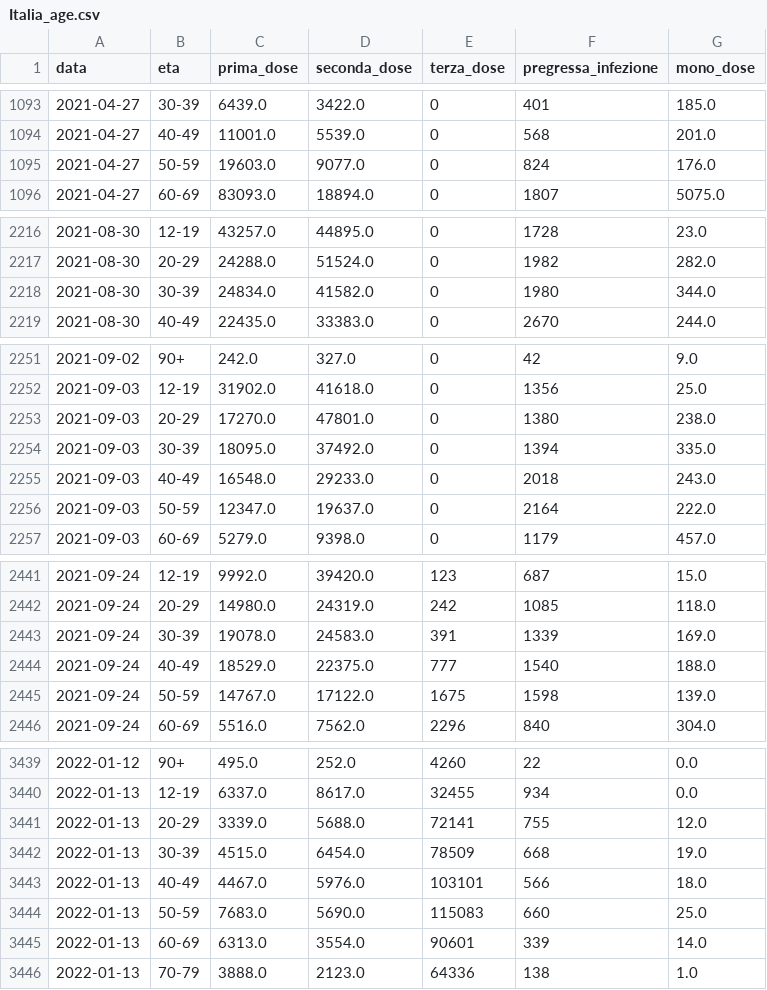
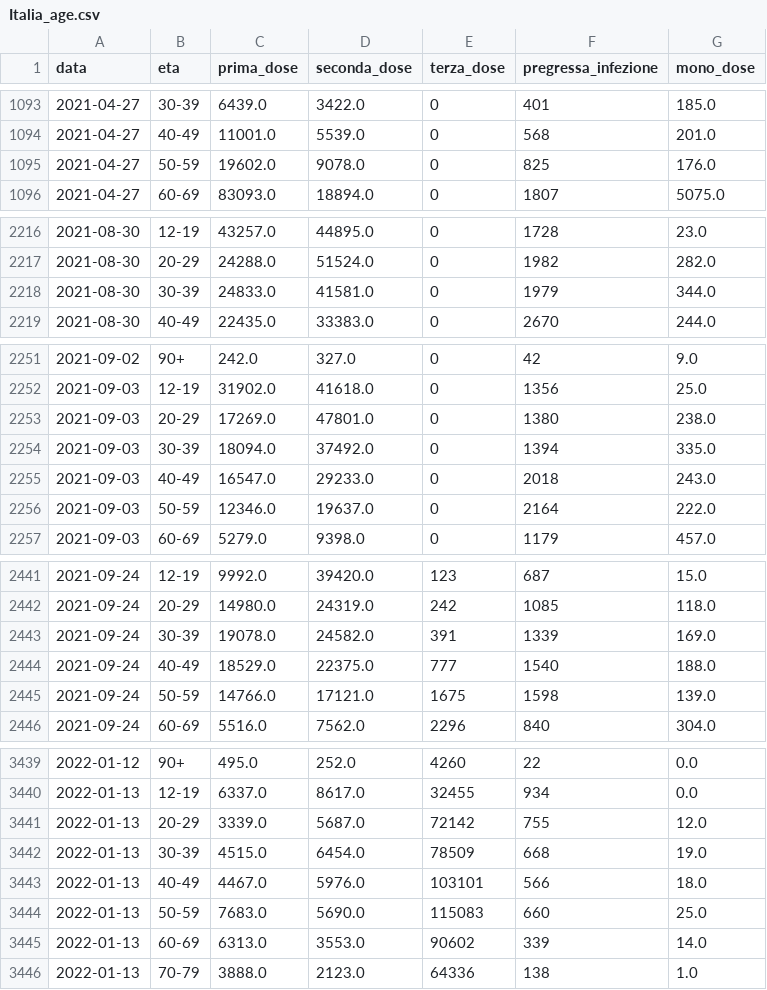
Before and after one commit to nicoparo/epiMOX_data, a CSV file: data/vaccini_regioni/Italia_age.csv, drawn as a sheet; only a part is shown, gaps mark what is left out; the diff covers the shown part only.

```diff
--- a/data/vaccini_regioni/Italia_age.csv
+++ b/data/vaccini_regioni/Italia_age.csv
@@ -1094,3 +1094,3 @@ data,eta,prima_dose,seconda_dose,terza_dose,pregressa_infezione,mono_dose
 2021-04-27,40-49,11001.0,5539.0,0,568,201.0
-2021-04-27,50-59,19603.0,9077.0,0,824,176.0
+2021-04-27,50-59,19602.0,9078.0,0,825,176.0
 2021-04-27,60-69,83093.0,18894.0,0,1807,5075.0
@@ -2217,3 +2217,3 @@ data,eta,prima_dose,seconda_dose,terza_dose,pregressa_infezione,mono_dose
 2021-08-30,20-29,24288.0,51524.0,0,1982,282.0
-2021-08-30,30-39,24834.0,41582.0,0,1980,344.0
+2021-08-30,30-39,24833.0,41581.0,0,1979,344.0
 2021-08-30,40-49,22435.0,33383.0,0,2670,244.0
@@ -2252,6 +2252,6 @@ data,eta,prima_dose,seconda_dose,terza_dose,pregressa_infezione,mono_dose
 2021-09-03,12-19,31902.0,41618.0,0,1356,25.0
-2021-09-03,20-29,17270.0,47801.0,0,1380,238.0
-2021-09-03,30-39,18095.0,37492.0,0,1394,335.0
-2021-09-03,40-49,16548.0,29233.0,0,2018,243.0
-2021-09-03,50-59,12347.0,19637.0,0,2164,222.0
+2021-09-03,20-29,17269.0,47801.0,0,1380,238.0
+2021-09-03,30-39,18094.0,37492.0,0,1394,335.0
+2021-09-03,40-49,16547.0,29233.0,0,2018,243.0
+2021-09-03,50-59,12346.0,19637.0,0,2164,222.0
 2021-09-03,60-69,5279.0,9398.0,0,1179,457.0
@@ -2442,5 +2442,5 @@ data,eta,prima_dose,seconda_dose,terza_dose,pregressa_infezione,mono_dose
 2021-09-24,20-29,14980.0,24319.0,242,1085,118.0
-2021-09-24,30-39,19078.0,24583.0,391,1339,169.0
+2021-09-24,30-39,19078.0,24582.0,391,1339,169.0
 2021-09-24,40-49,18529.0,22375.0,777,1540,188.0
-2021-09-24,50-59,14767.0,17122.0,1675,1598,139.0
+2021-09-24,50-59,14766.0,17121.0,1675,1598,139.0
 2021-09-24,60-69,5516.0,7562.0,2296,840,304.0
@@ -3440,3 +3440,3 @@ data,eta,prima_dose,seconda_dose,terza_dose,pregressa_infezione,mono_dose
 2022-01-13,12-19,6337.0,8617.0,32455,934,0.0
-2022-01-13,20-29,3339.0,5688.0,72141,755,12.0
+2022-01-13,20-29,3339.0,5687.0,72142,755,12.0
 2022-01-13,30-39,4515.0,6454.0,78509,668,19.0
@@ -3444,3 +3444,3 @@ data,eta,prima_dose,seconda_dose,terza_dose,pregressa_infezione,mono_dose
 2022-01-13,50-59,7683.0,5690.0,115083,660,25.0
-2022-01-13,60-69,6313.0,3554.0,90601,339,14.0
+2022-01-13,60-69,6313.0,3553.0,90602,339,14.0
 2022-01-13,70-79,3888.0,2123.0,64336,138,1.0
```
Also changed, not shown: 10 added rows, 1 removed row and 81 edited cells elsewhere in this file, data/vaccini_regioni/Calabria.csv, data/vaccini_regioni/Campania.csv, 19 other files.
